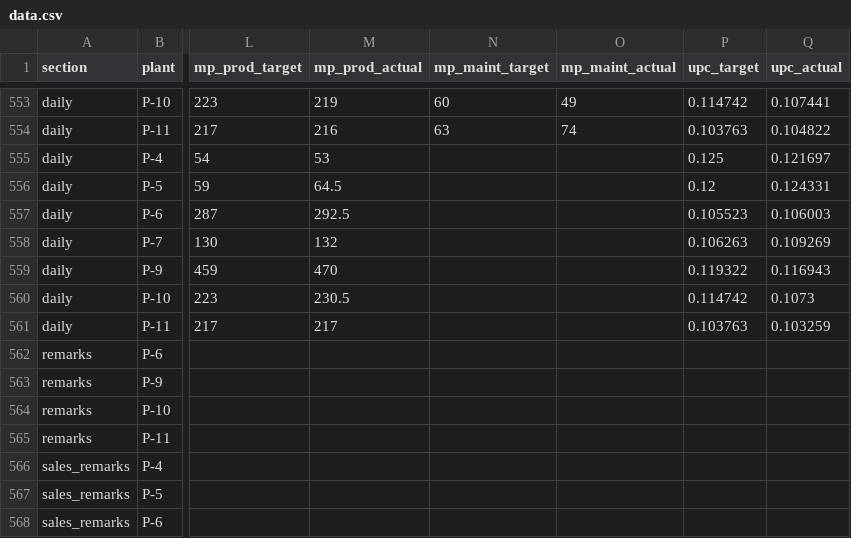
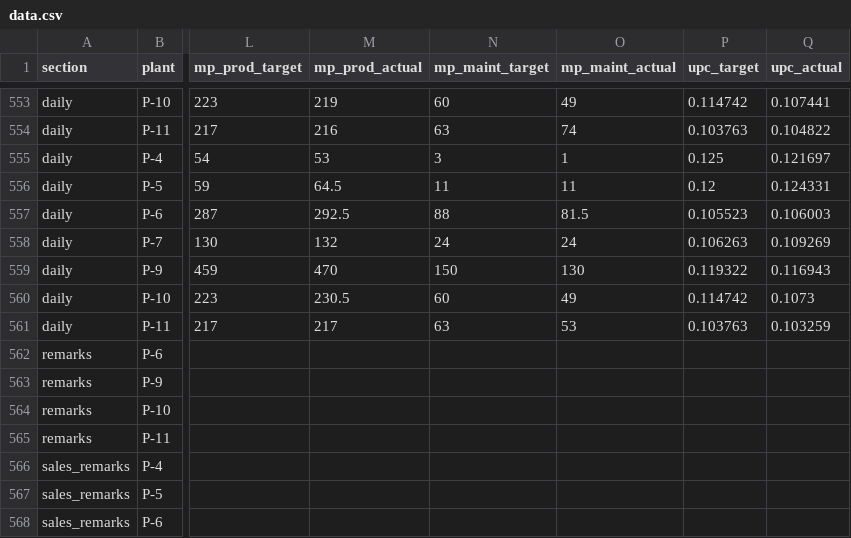
Before and after one commit to ipcamsgrmills/sgm-dashboard, a CSV file: data.csv, drawn as a sheet; only a part is shown, gaps mark what is left out; the diff names each change by its address in the sheet, - before the commit and + after, or states it on an @@ line.

Commit message:
Add files via upload

```diff
--- a/data.csv
+++ b/data.csv
-N555 (mp_maint_target): (empty)
+N555 (mp_maint_target): 3
-O555 (mp_maint_actual): (empty)
+O555 (mp_maint_actual): 1
-N556 (mp_maint_target): (empty)
+N556 (mp_maint_target): 11
-O556 (mp_maint_actual): (empty)
+O556 (mp_maint_actual): 11
-N557 (mp_maint_target): (empty)
+N557 (mp_maint_target): 88
-O557 (mp_maint_actual): (empty)
+O557 (mp_maint_actual): 81.5
-N558 (mp_maint_target): (empty)
+N558 (mp_maint_target): 24
-O558 (mp_maint_actual): (empty)
+O558 (mp_maint_actual): 24
-N559 (mp_maint_target): (empty)
+N559 (mp_maint_target): 150
-O559 (mp_maint_actual): (empty)
+O559 (mp_maint_actual): 130
-N560 (mp_maint_target): (empty)
+N560 (mp_maint_target): 60
-O560 (mp_maint_actual): (empty)
+O560 (mp_maint_actual): 49
-N561 (mp_maint_target): (empty)
+N561 (mp_maint_target): 63
-O561 (mp_maint_actual): (empty)
+O561 (mp_maint_actual): 53
```
